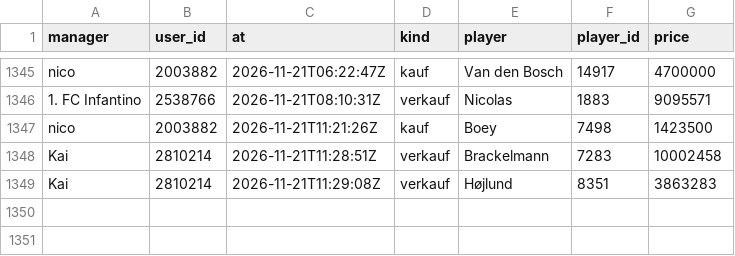
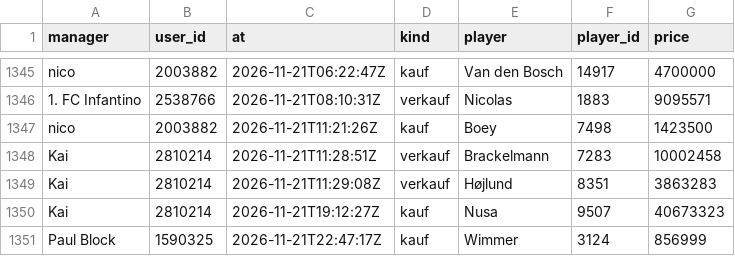
Before and after one commit to Klaudeai/feed-c95b9a6cf8, a CSV file: data/history_manager_transfers.csv, drawn as a sheet; only a part is shown, gaps mark what is left out.

Commit message:
update 2026-11-22T00:40:03.816471+00:00

```diff
--- a/data/history_manager_transfers.csv
+++ b/data/history_manager_transfers.csv
@@ -1349 +1349,3 @@ Kai,2810214,2026-11-21T11:28:51Z,verkauf,Brackelmann,7283,10002458
 Kai,2810214,2026-11-21T11:29:08Z,verkauf,Højlund,8351,3863283
+Kai,2810214,2026-11-21T19:12:27Z,kauf,Nusa,9507,40673323
+Paul Block,1590325,2026-11-21T22:47:17Z,kauf,Wimmer,3124,856999
```
